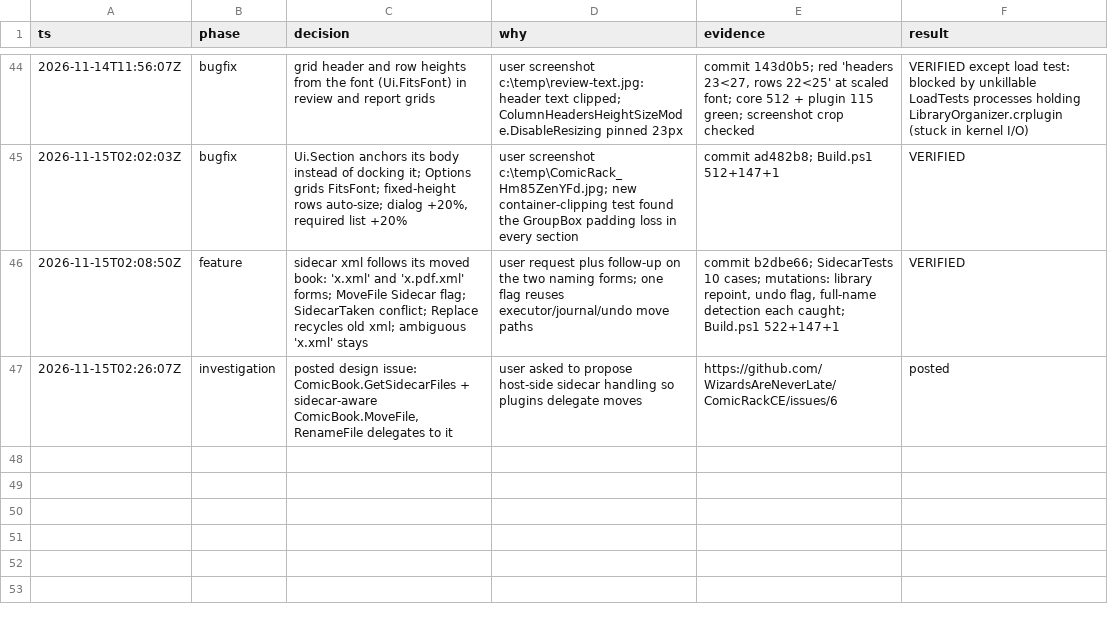
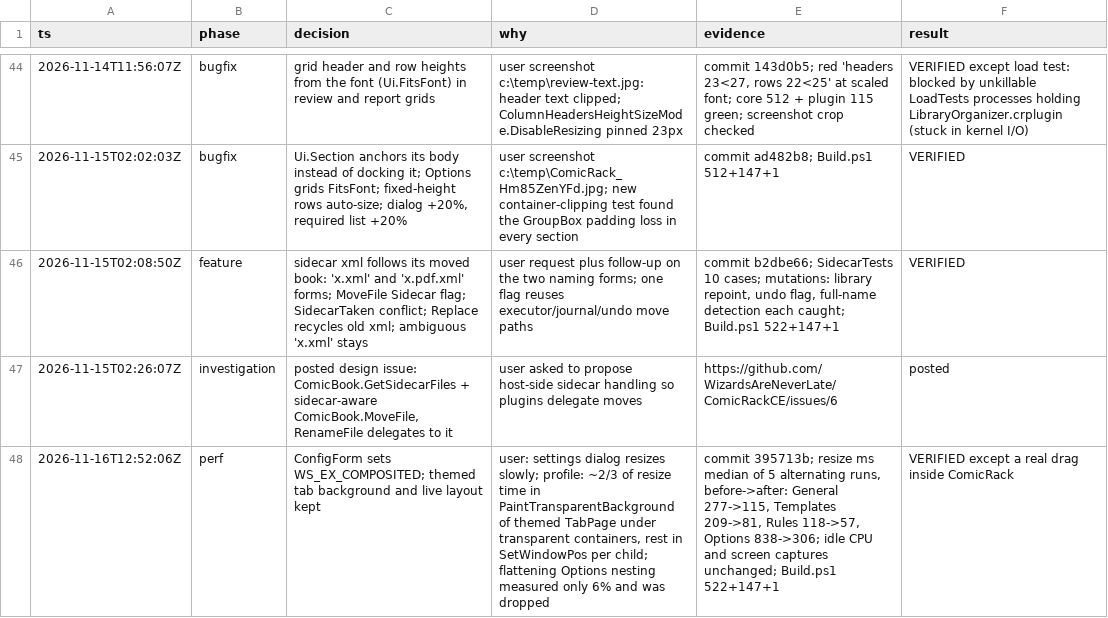
Before and after one commit to WizardsAreNeverLate/LibraryOrganizerForComicRack, a TSV file: .audit/decisions.tsv, drawn as a sheet; only a part is shown, gaps mark what is left out.

Commit message:
Log the settings resize fix

```diff
--- a/.audit/decisions.tsv
+++ b/.audit/decisions.tsv
@@ -47 +47,2 @@ ts	phase	decision	why	evidence	result
 2026-11-15T02:26:07Z	investigation	posted design issue: ComicBook.GetSidecarFiles + sidecar-aware ComicBook.MoveFile, RenameFile delegates to it	user asked to propose host-side sidecar handling so plugins delegate moves	https://github.com/WizardsAreNeverLate/ComicRackCE/issues/6	posted
+2026-11-16T12:52:06Z	perf	ConfigForm sets WS_EX_COMPOSITED; themed tab background and live layout kept	user: settings dialog resizes slowly; profile: ~2/3 of resize time in PaintTransparentBackground of themed TabPage under transparent containers, rest in SetWindowPos per child; flattening Options nesting measured only 6% and was dropped	commit 395713b; resize ms median of 5 alternating runs, before->after: General 277->115, Templates 209->81, Rules 118->57, Options 838->306; idle CPU and screen captures unchanged; Build.ps1 522+147+1	VERIFIED except a real drag inside ComicRack
```
